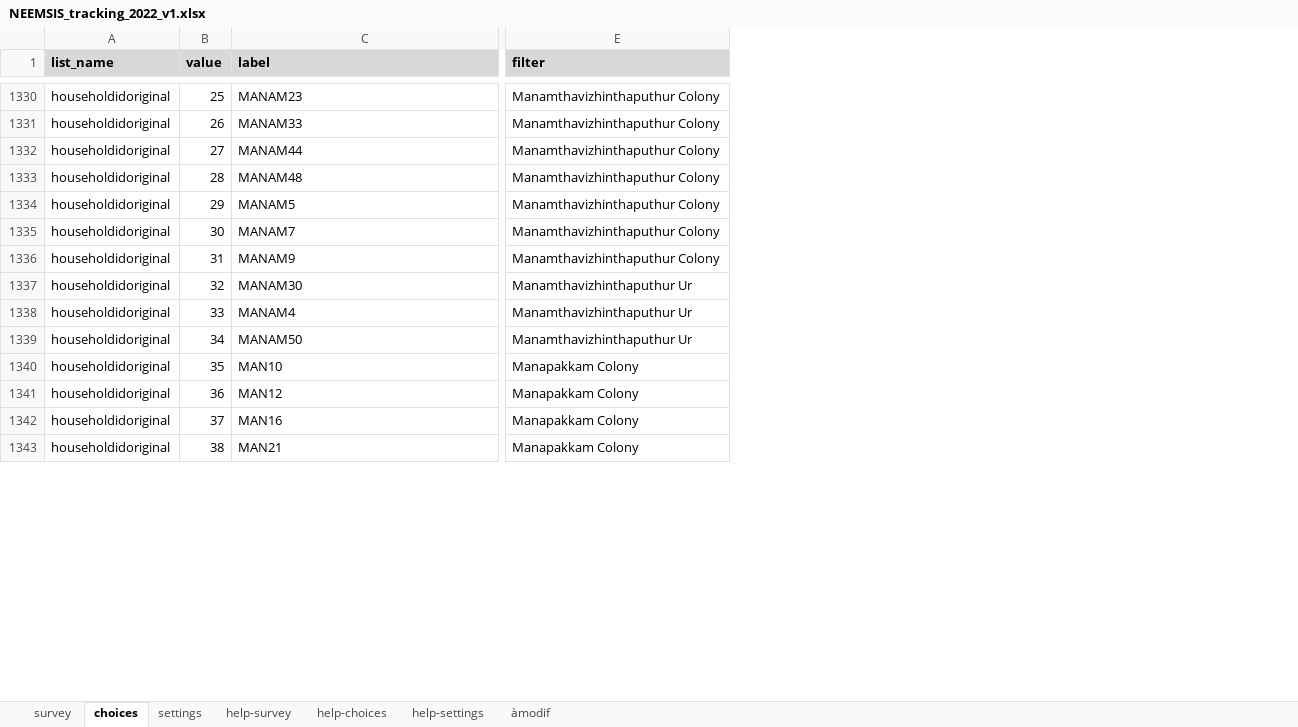
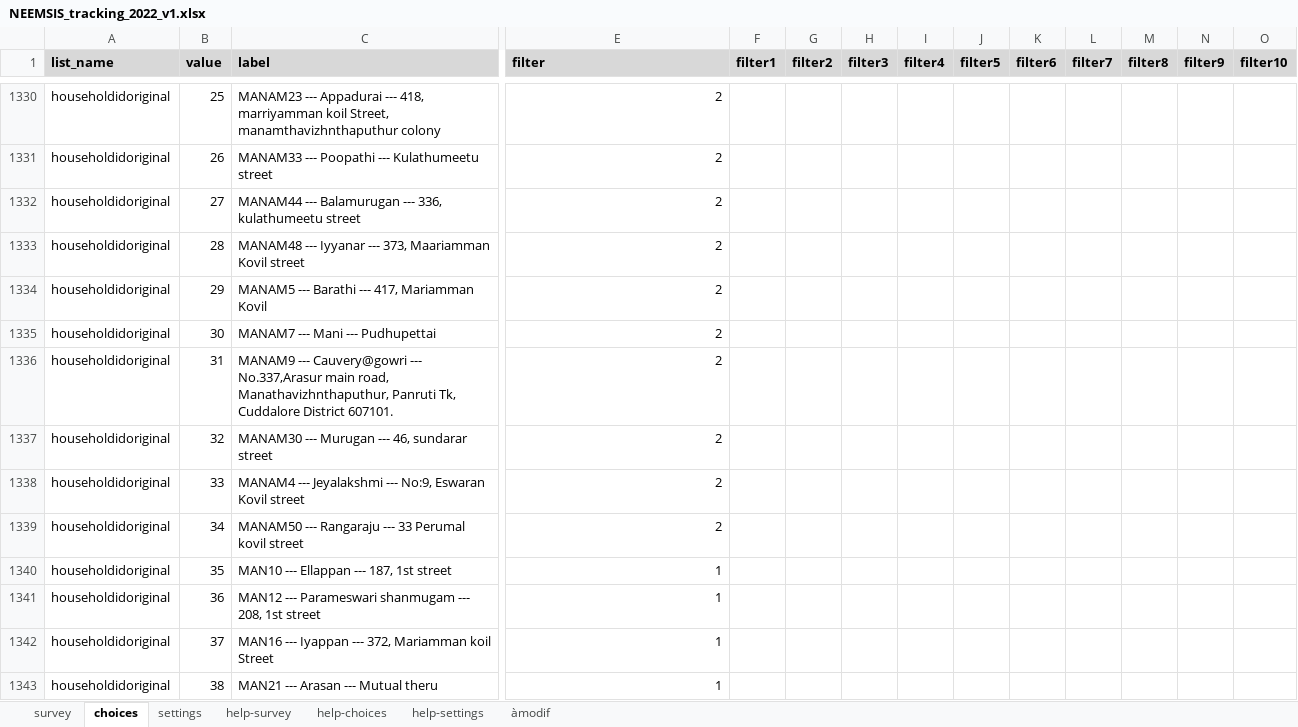
Before and after one commit to arnaudnatal/odriis, an Excel workbook: Tracking2/NEEMSIS_tracking_2022_v1.xlsx, sheet choices, drawn as a sheet; only a part is shown, gaps mark what is left out; values as stored, in another font and other column widths than the file's, no borders; the diff covers the shown part only; the diff names each change by its address in the sheet, - before the commit and + after, or states it on an @@ line.

```diff
--- a/Tracking2/NEEMSIS_tracking_2022_v1.xlsx (sheet choices)
+++ b/Tracking2/NEEMSIS_tracking_2022_v1.xlsx (sheet choices)
@@ column F (filter1) unhidden, empty @@
@@ column G (filter2) unhidden, empty @@
@@ column H (filter3) unhidden, empty @@
@@ column I (filter4) unhidden, empty @@
@@ column J (filter5) unhidden, empty @@
@@ column K (filter6) unhidden, empty @@
@@ column L (filter7) unhidden, empty @@
@@ column M (filter8) unhidden, empty @@
@@ column N (filter9) unhidden, empty @@
@@ column O (filter10) unhidden, empty @@
-C1330 (label): MANAM23
+C1330 (label): MANAM23 --- Appadurai --- 418, marriyamman koil Street, manamthavizhnthaputhur colony
-E1330:E1336 (filter): Manamthavizhinthaputhur Colony
+E1330:E1336 (filter): 2
-C1331 (label): MANAM33
+C1331 (label): MANAM33 --- Poopathi --- Kulathumeetu street
-C1332 (label): MANAM44
+C1332 (label): MANAM44 --- Balamurugan --- 336, kulathumeetu street
-C1333 (label): MANAM48
+C1333 (label): MANAM48 --- Iyyanar --- 373, Maariamman Kovil street
-C1334 (label): MANAM5
+C1334 (label): MANAM5 --- Barathi --- 417, Mariamman Kovil
-C1335 (label): MANAM7
+C1335 (label): MANAM7 --- Mani --- Pudhupettai
-C1336 (label): MANAM9
+C1336 (label): MANAM9 --- Cauvery@gowri --- No.337,Arasur main road, Manathavizhnthaputhur, Panruti Tk, Cuddalore District 607101.
-C1337 (label): MANAM30
+C1337 (label): MANAM30 --- Murugan --- 46, sundarar street
-E1337:E1339 (filter): Manamthavizhinthaputhur Ur
+E1337:E1339 (filter): 2
-C1338 (label): MANAM4
+C1338 (label): MANAM4 --- Jeyalakshmi --- No:9, Eswaran Kovil street
-C1339 (label): MANAM50
+C1339 (label): MANAM50 --- Rangaraju --- 33 Perumal kovil street
-C1340 (label): MAN10
+C1340 (label): MAN10 --- Ellappan --- 187, 1st street
-E1340:E1343 (filter): Manapakkam Colony
+E1340:E1343 (filter): 1
-C1341 (label): MAN12
+C1341 (label): MAN12 --- Parameswari shanmugam --- 208, 1st street
-C1342 (label): MAN16
+C1342 (label): MAN16 --- Iyappan --- 372, Mariamman koil Street
-C1343 (label): MAN21
+C1343 (label): MAN21 --- Arasan --- Mutual theru
```
Also changed, not shown: 116 edited cells elsewhere in this sheet, sheet survey, 4 other files.
